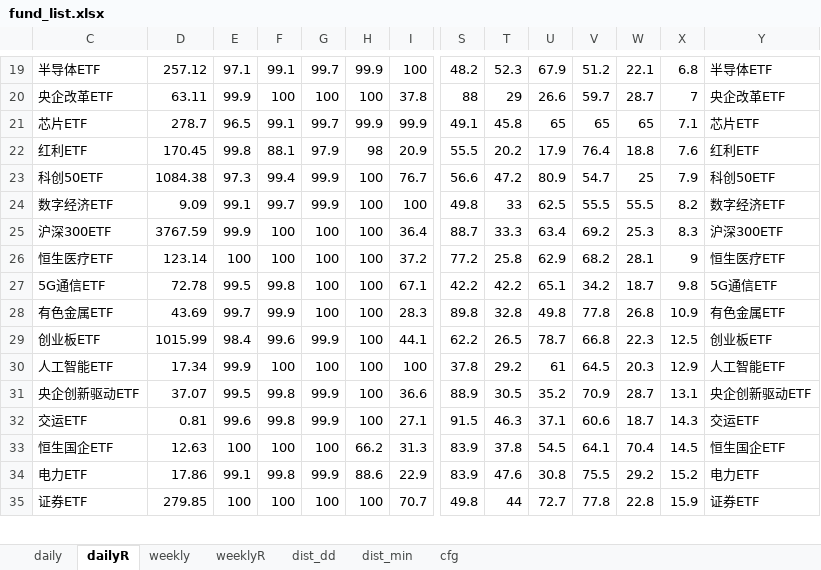
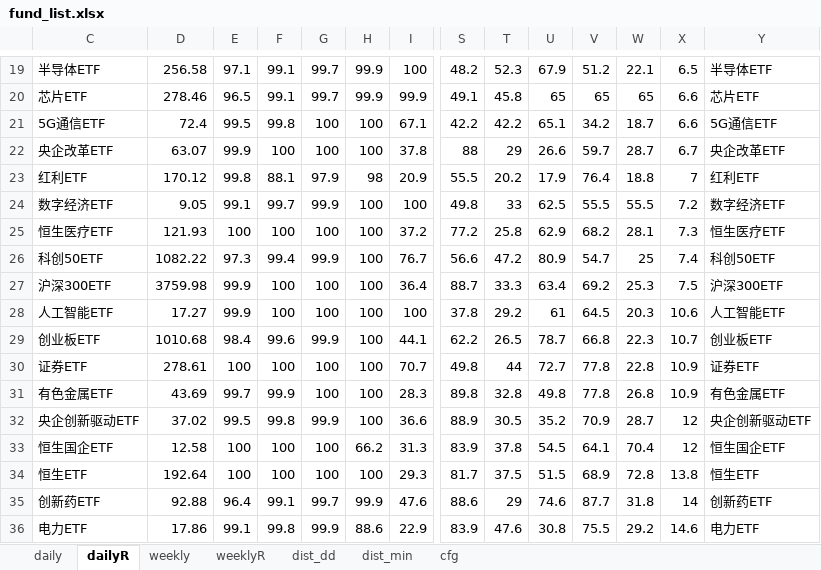
Before and after one commit to aixingkong/view, an Excel workbook: fund_list.xlsx, sheet dailyR, drawn as a sheet; only a part is shown, gaps mark what is left out; values as stored, in another font and other column widths than the file's, no borders; removed rows and columns are numbered as before the commit, all else as after; rows hold the shown columns only; the diff covers the shown part only; the diff names each change by its address in the sheet, - before the commit and + after, or states it on an @@ line.

```diff
--- a/fund_list.xlsx (sheet dailyR)
+++ b/fund_list.xlsx (sheet dailyR)
-D19: 257.12
+D19: 256.58
-X19: 6.8
+X19: 6.5
-row 20: 央企改革ETF | 63.11 | 99.9 | 100 | 100 | 100 | 37.8 | 88 | 29 | 26.6 | 59.7 | 28.7 | 7 | 央企改革ETF
-D20: 278.7
+D20: 278.46
-X20: 7.1
+X20: 6.6
+row 21: 5G通信ETF | 72.4 | 99.5 | 99.8 | 100 | 100 | 67.1 | 42.2 | 42.2 | 65.1 | 34.2 | 18.7 | 6.6 | 5G通信ETF
+row 22: 央企改革ETF | 63.07 | 99.9 | 100 | 100 | 100 | 37.8 | 88 | 29 | 26.6 | 59.7 | 28.7 | 6.7 | 央企改革ETF
-D23: 170.45
+D23: 170.12
-X23: 7.6
+X23: 7
-row 23: 科创50ETF | 1084.38 | 97.3 | 99.4 | 99.9 | 100 | 76.7 | 56.6 | 47.2 | 80.9 | 54.7 | 25 | 7.9 | 科创50ETF
-D24: 9.09
+D24: 9.05
-X24: 8.2
+X24: 7.2
-row 25: 沪深300ETF | 3767.59 | 99.9 | 100 | 100 | 100 | 36.4 | 88.7 | 33.3 | 63.4 | 69.2 | 25.3 | 8.3 | 沪深300ETF
-D25: 123.14
+D25: 121.93
-X25: 9
+X25: 7.3
-row 27: 5G通信ETF | 72.78 | 99.5 | 99.8 | 100 | 100 | 67.1 | 42.2 | 42.2 | 65.1 | 34.2 | 18.7 | 9.8 | 5G通信ETF
+row 26: 科创50ETF | 1082.22 | 97.3 | 99.4 | 99.9 | 100 | 76.7 | 56.6 | 47.2 | 80.9 | 54.7 | 25 | 7.4 | 科创50ETF
+row 27: 沪深300ETF | 3759.98 | 99.9 | 100 | 100 | 100 | 36.4 | 88.7 | 33.3 | 63.4 | 69.2 | 25.3 | 7.5 | 沪深300ETF
+row 28: 人工智能ETF | 17.27 | 99.9 | 100 | 100 | 100 | 100 | 37.8 | 29.2 | 61 | 64.5 | 20.3 | 10.6 | 人工智能ETF
+row 29: 创业板ETF | 1010.68 | 98.4 | 99.6 | 99.9 | 100 | 44.1 | 62.2 | 26.5 | 78.7 | 66.8 | 22.3 | 10.7 | 创业板ETF
+row 30: 证券ETF | 278.61 | 100 | 100 | 100 | 100 | 70.7 | 49.8 | 44 | 72.7 | 77.8 | 22.8 | 10.9 | 证券ETF
-row 29: 创业板ETF | 1015.99 | 98.4 | 99.6 | 99.9 | 100 | 44.1 | 62.2 | 26.5 | 78.7 | 66.8 | 22.3 | 12.5 | 创业板ETF
-row 30: 人工智能ETF | 17.34 | 99.9 | 100 | 100 | 100 | 100 | 37.8 | 29.2 | 61 | 64.5 | 20.3 | 12.9 | 人工智能ETF
-D32: 37.07
+D32: 37.02
-X32: 13.1
+X32: 12
-row 32: 交运ETF | 0.81 | 99.6 | 99.8 | 99.9 | 100 | 27.1 | 91.5 | 46.3 | 37.1 | 60.6 | 18.7 | 14.3 | 交运ETF
-D33: 12.63
+D33: 12.58
-X33: 14.5
+X33: 12
+row 34: 恒生ETF | 192.64 | 100 | 100 | 100 | 100 | 29.3 | 81.7 | 37.5 | 51.5 | 68.9 | 72.8 | 13.8 | 恒生ETF
+row 35: 创新药ETF | 92.88 | 96.4 | 99.1 | 99.7 | 99.9 | 47.6 | 88.6 | 29 | 74.6 | 87.7 | 31.8 | 14 | 创新药ETF
-X36: 15.2
+X36: 14.6
-row 35: 证券ETF | 279.85 | 100 | 100 | 100 | 100 | 70.7 | 49.8 | 44 | 72.7 | 77.8 | 22.8 | 15.9 | 证券ETF
```
Also changed, not shown: 27 added rows, 28 removed rows and 67 edited cells elsewhere in this sheet, sheet daily, 2 other files.
